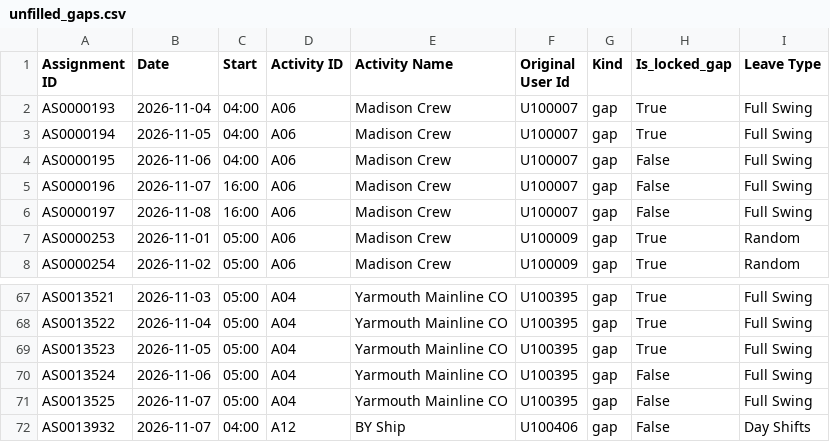
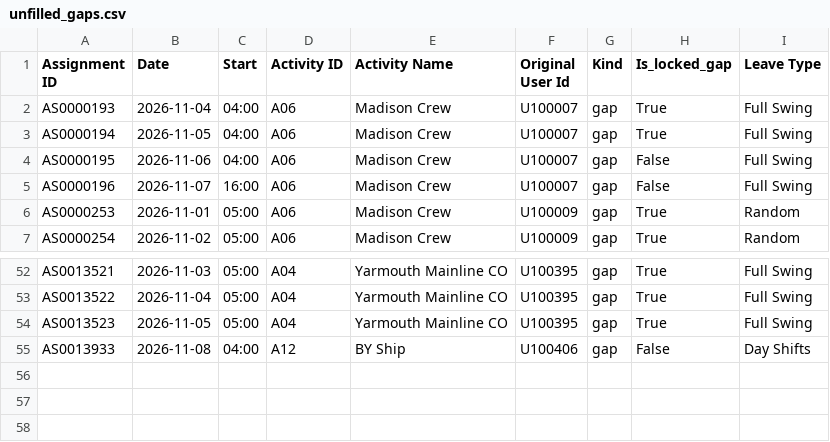
Before and after one commit to sourendra-optiflux/Railway-Crew-Rostering-Optimization, a CSV file: CP-SAT/outputs/roster_full/unfilled_gaps.csv, drawn as a sheet; only a part is shown, gaps mark what is left out; the diff covers the shown part only.

```diff
--- a/CP-SAT/outputs/roster_full/unfilled_gaps.csv
+++ b/CP-SAT/outputs/roster_full/unfilled_gaps.csv
@@ -5,3 +5,2 @@ AS0000195,2026-11-06,04:00,A06,Madison Crew,U100007,gap,False,Full Swing
 AS0000196,2026-11-07,16:00,A06,Madison Crew,U100007,gap,False,Full Swing
-AS0000197,2026-11-08,16:00,A06,Madison Crew,U100007,gap,False,Full Swing
 AS0000253,2026-11-01,05:00,A06,Madison Crew,U100009,gap,True,Random
@@ -69,4 +54,2 @@ AS0013522,2026-11-04,05:00,A04,Yarmouth Mainline CO,U100395,gap,True,Full Swing
 AS0013523,2026-11-05,05:00,A04,Yarmouth Mainline CO,U100395,gap,True,Full Swing
-AS0013524,2026-11-06,05:00,A04,Yarmouth Mainline CO,U100395,gap,False,Full Swing
-AS0013525,2026-11-07,05:00,A04,Yarmouth Mainline CO,U100395,gap,False,Full Swing
-AS0013932,2026-11-07,04:00,A12,BY Ship,U100406,gap,False,Day Shifts
+AS0013933,2026-11-08,04:00,A12,BY Ship,U100406,gap,False,Day Shifts
```
Also changed, not shown: 14 removed rows elsewhere in this file, CP-SAT/outputs/roster_full/reassignments.csv, 14 other files.
